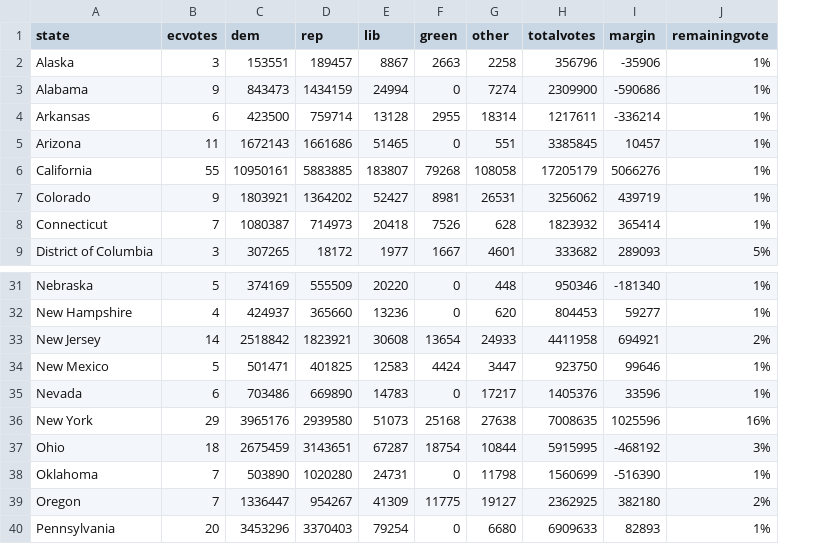
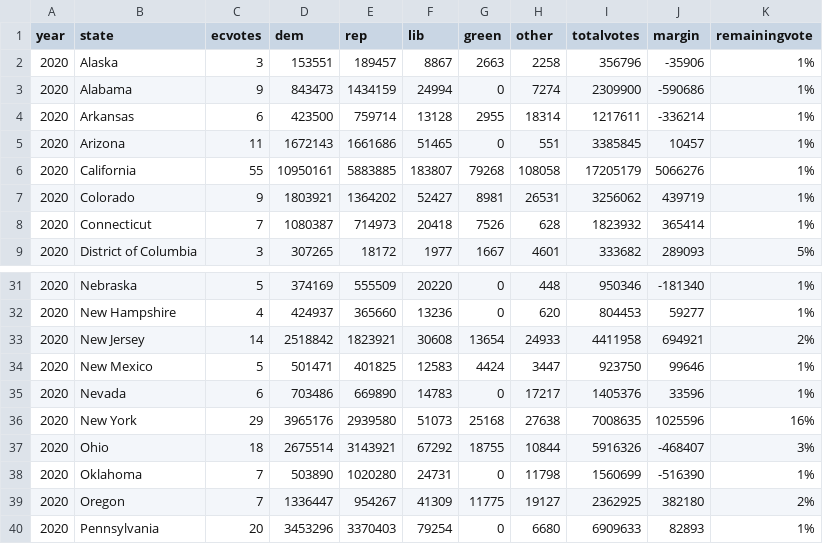
Before and after one commit to jcervas/2020-Elections, a CSV file: pres2020.csv, drawn as a sheet; only a part is shown, gaps mark what is left out; addresses are those after the commit; the diff names each change by its address in the sheet, - before the commit and + after, or states it on an @@ line.

Commit message:
Update pres2020.csv

```diff
--- a/pres2020.csv
+++ b/pres2020.csv
+column A (year), rows 2-9: all 2020; rows 31-40: all 2020
-D37 (dem): 2675459
+D37 (dem): 2675514
-E37 (rep): 3143651
+E37 (rep): 3143921
-F37 (lib): 67287
+F37 (lib): 67292
-G37 (green): 18754
+G37 (green): 18755
-I37 (totalvotes): 5915995
+I37 (totalvotes): 5916326
-J37 (margin): -468192
+J37 (margin): -468407
```
